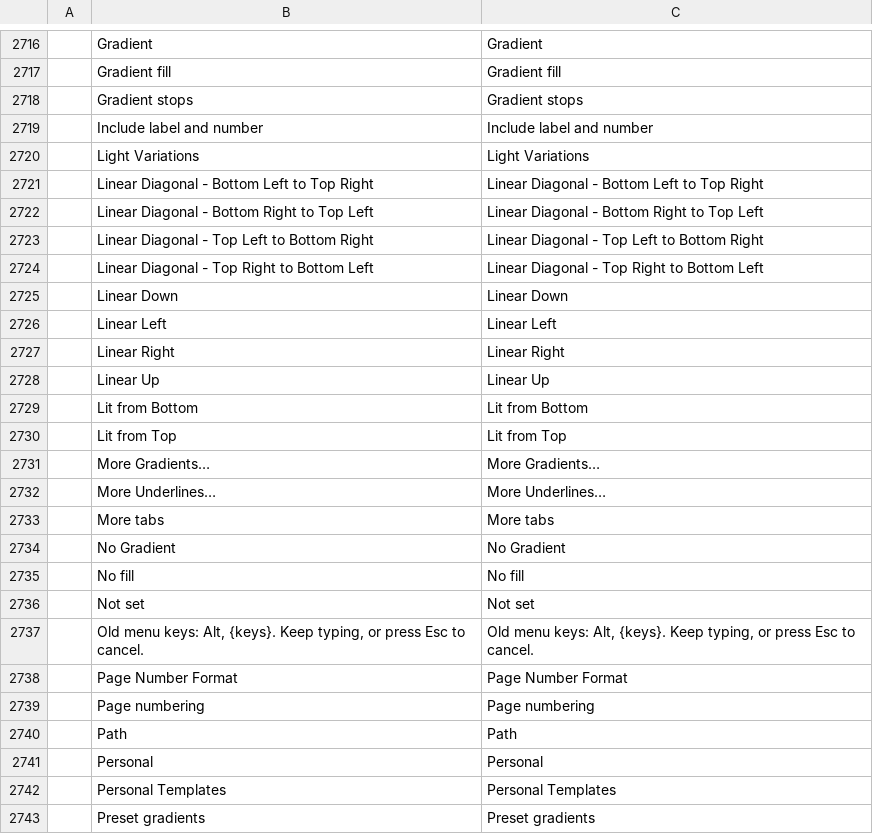
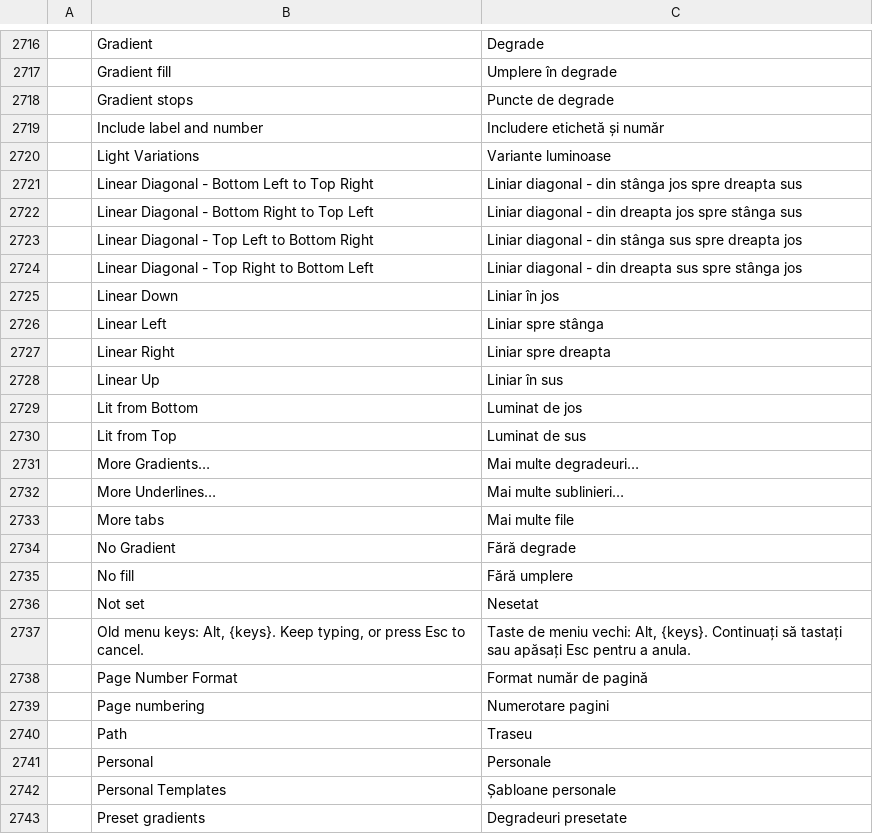
Before and after one commit to MichaelMuClaude/MarkdownDocs, a TSV file: crates/ui-egui/src/i18n/ro.tsv, drawn as a sheet; only a part is shown, gaps mark what is left out; the diff covers the shown part only; the diff names each change by its address in the sheet, - before the commit and + after, or states it on an @@ line.

```diff
--- a/crates/ui-egui/src/i18n/ro.tsv
+++ b/crates/ui-egui/src/i18n/ro.tsv
-C2716: Gradient
+C2716: Degrade
-C2717: Gradient fill
+C2717: Umplere în degrade
-C2718: Gradient stops
+C2718: Puncte de degrade
-C2719: Include label and number
+C2719: Includere etichetă și număr
-C2720: Light Variations
+C2720: Variante luminoase
-C2721: Linear Diagonal - Bottom Left to Top Right
+C2721: Liniar diagonal - din stânga jos spre dreapta sus
-C2722: Linear Diagonal - Bottom Right to Top Left
+C2722: Liniar diagonal - din dreapta jos spre stânga sus
-C2723: Linear Diagonal - Top Left to Bottom Right
+C2723: Liniar diagonal - din stânga sus spre dreapta jos
-C2724: Linear Diagonal - Top Right to Bottom Left
+C2724: Liniar diagonal - din dreapta sus spre stânga jos
-C2725: Linear Down
+C2725: Liniar în jos
-C2726: Linear Left
+C2726: Liniar spre stânga
-C2727: Linear Right
+C2727: Liniar spre dreapta
-C2728: Linear Up
+C2728: Liniar în sus
-C2729: Lit from Bottom
+C2729: Luminat de jos
-C2730: Lit from Top
+C2730: Luminat de sus
-C2731: More Gradients…
+C2731: Mai multe degradeuri…
-C2732: More Underlines…
+C2732: Mai multe sublinieri…
-C2733: More tabs
+C2733: Mai multe file
-C2734: No Gradient
+C2734: Fără degrade
-C2735: No fill
+C2735: Fără umplere
-C2736: Not set
+C2736: Nesetat
-C2737: Old menu keys: Alt, {keys}. Keep typing, or press Esc to cancel.
+C2737: Taste de meniu vechi: Alt, {keys}. Continuați să tastați sau apăsați Esc pentru a anula.
-C2738: Page Number Format
+C2738: Format număr de pagină
-C2739: Page numbering
+C2739: Numerotare pagini
-C2740: Path
+C2740: Traseu
-C2741: Personal
+C2741: Personale
-C2742: Personal Templates
+C2742: Șabloane personale
-C2743: Preset gradients
+C2743: Degradeuri presetate
```
Also changed, not shown: 65 edited cells elsewhere in this file.
